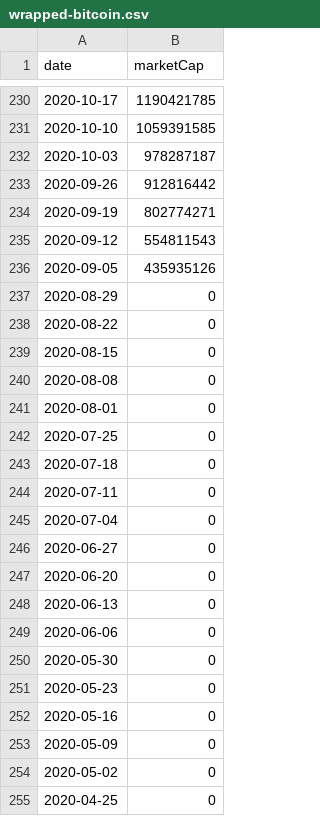
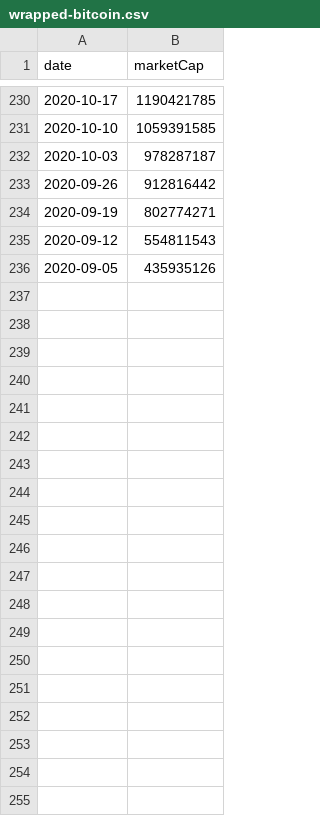
Before and after one commit to gfilardo/mcr_site, a CSV file: data/history/wrapped-bitcoin.csv, drawn as a sheet; only a part is shown, gaps mark what is left out; the diff covers the shown part only.

```diff
--- a/data/history/wrapped-bitcoin.csv
+++ b/data/history/wrapped-bitcoin.csv
@@ -236,20 +236 @@ date,marketCap
 2020-09-05,435935126
-2020-08-29,0
-2020-08-22,0
-2020-08-15,0
-2020-08-08,0
-2020-08-01,0
-2020-07-25,0
-2020-07-18,0
-2020-07-11,0
-2020-07-04,0
-2020-06-27,0
-2020-06-20,0
-2020-06-13,0
-2020-06-06,0
-2020-05-30,0
-2020-05-23,0
-2020-05-16,0
-2020-05-09,0
-2020-05-02,0
-2020-04-25,0
```
Also changed, not shown: 64 removed rows elsewhere in this file, data/history/bitget-token.csv, data/history/shiba-inu.csv, 35 other files.
